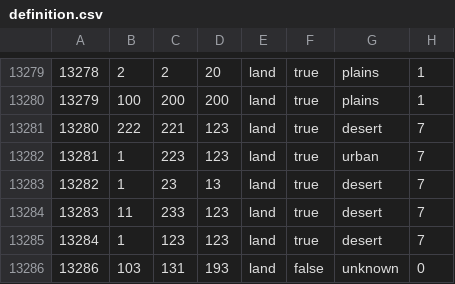
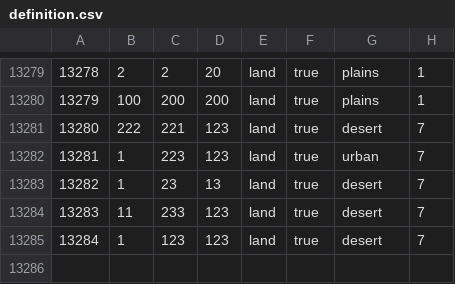
Before and after one commit to ruzo01/1992, a CSV file: map/definition.csv, drawn as a sheet; only a part is shown, gaps mark what is left out; the diff names each change by its address in the sheet, - before the commit and + after, or states it on an @@ line.

```diff
--- a/map/definition.csv
+++ b/map/definition.csv
-row 13286: 13286 | 103 | 131 | 193 | land | false | unknown | 0
```
